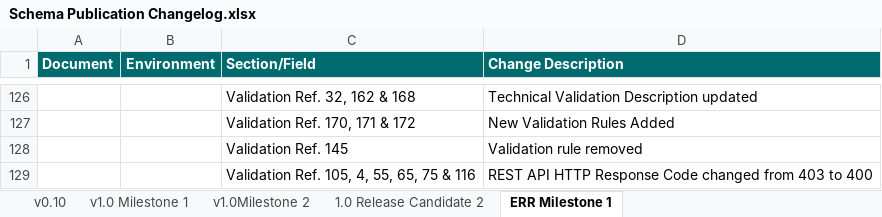
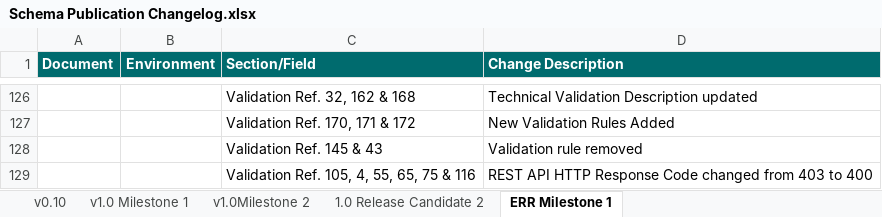
Before and after one commit to revtestaccount/paye-employers-documentation, an Excel workbook: PIT4/Schema Publication Changelog.xlsx, sheet ERR Milestone 1, drawn as a sheet; only a part is shown, gaps mark what is left out; values as stored, in another font and other column widths than the file's, no borders; the diff names each change by its address in the sheet, - before the commit and + after, or states it on an @@ line.

```diff
--- a/PIT4/Schema Publication Changelog.xlsx (sheet ERR Milestone 1)
+++ b/PIT4/Schema Publication Changelog.xlsx (sheet ERR Milestone 1)
-C128 (Section/Field): Validation Ref. 145
+C128 (Section/Field): Validation Ref. 145 & 43
```
Also changed, not shown: PIT4/validation-rules/Enhanced Reporting Validation Rules.xlsx.
